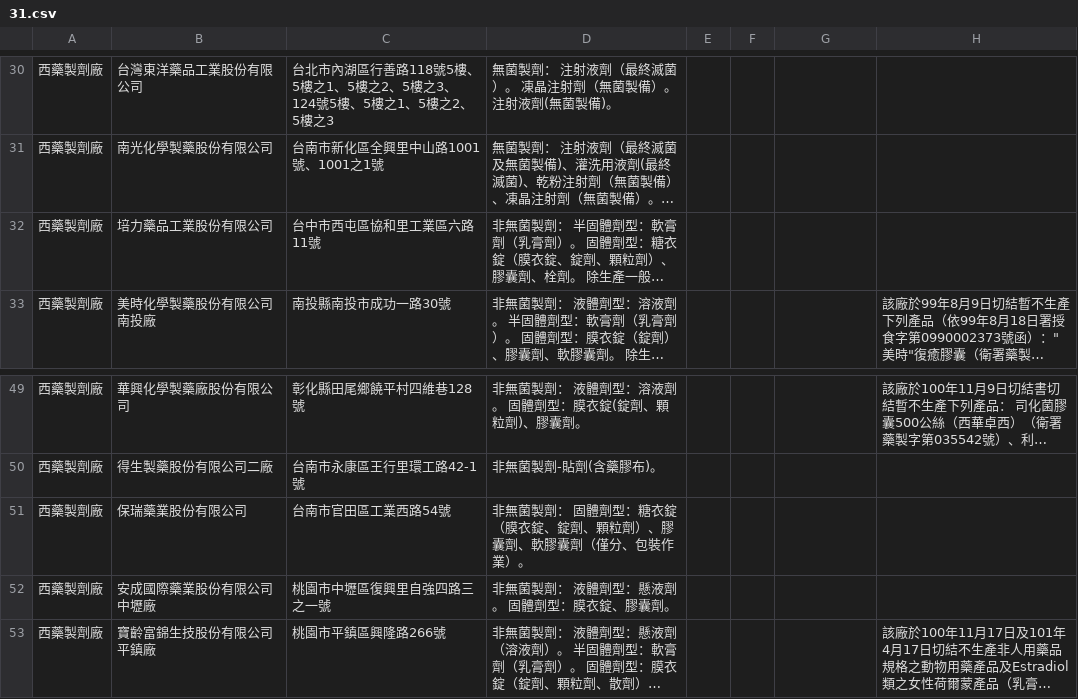
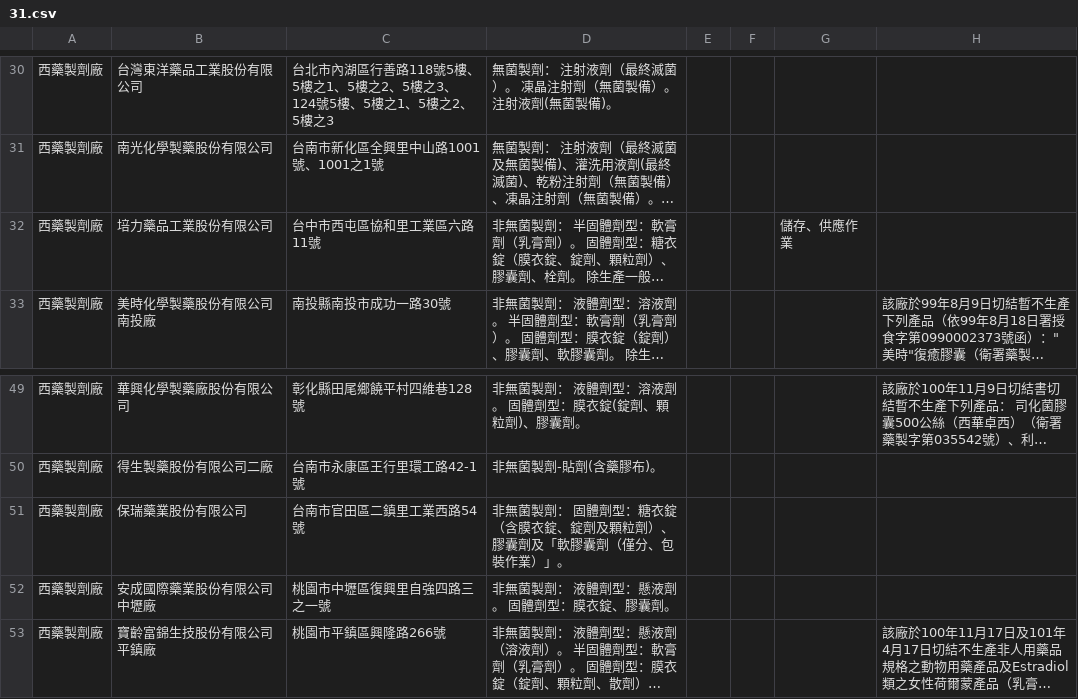
Before and after one commit to kiang/data.fda.gov.tw-list, a CSV file: dataset/31.csv, drawn as a sheet; only a part is shown, gaps mark what is left out; long unchanged cells end in …; the diff names each change by its address in the sheet, - before the commit and + after, or states it on an @@ line.

```diff
--- a/dataset/31.csv
+++ b/dataset/31.csv
-G32: (empty)
+G32: 儲存、供應作業
-C51: 台南市官田區工業西路54號
+C51: 台南市官田區二鎮里工業西路54號
-D51: …糖衣錠（膜衣錠、錠劑、顆粒劑）、膠囊劑、軟膠囊劑（僅分、包裝作業）。
+D51: …糖衣錠（含膜衣錠、錠劑及顆粒劑）、膠囊劑及「軟膠囊劑（僅分、包裝作業）」。
```
Also changed, not shown: dataset/143.csv, dataset/34.csv, 4 other files.
